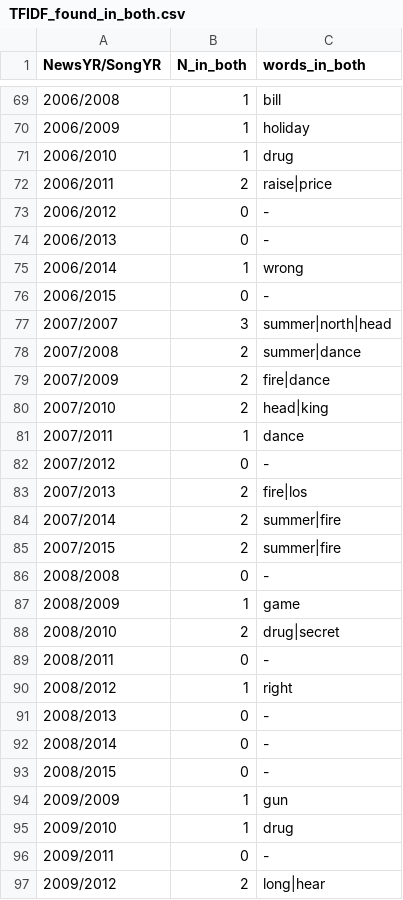
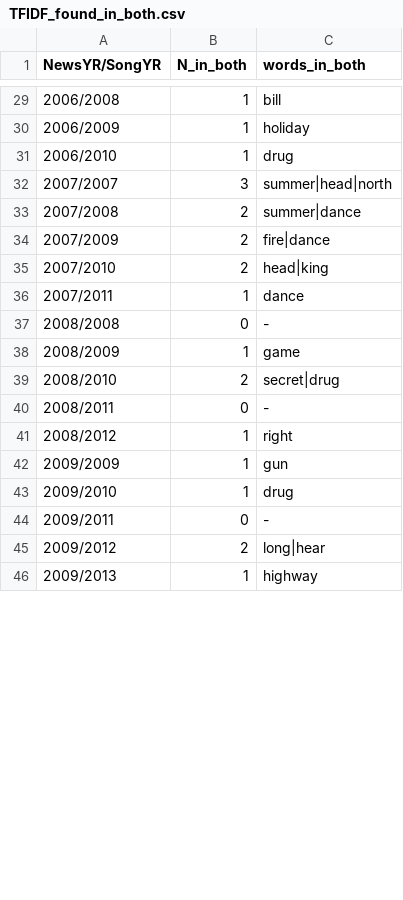
Before and after one commit to Yuerong2/final_projects, a CSV file: TFIDF_found_in_both.csv, drawn as a sheet; only a part is shown, gaps mark what is left out; the shorter side is filled out with more unchanged rows; the diff covers the shown part only.

```diff
--- a/TFIDF_found_in_both.csv
+++ b/TFIDF_found_in_both.csv
@@ -71,8 +31,3 @@ NewsYR/SongYR,N_in_both,words_in_both
 2006/2010,1,drug
-2006/2011,2,raise|price
-2006/2012,0,-
-2006/2013,0,-
-2006/2014,1,wrong
-2006/2015,0,-
-2007/2007,3,summer|north|head
+2007/2007,3,summer|head|north
 2007/2008,2,summer|dance
@@ -81,14 +36,7 @@ NewsYR/SongYR,N_in_both,words_in_both
 2007/2011,1,dance
-2007/2012,0,-
-2007/2013,2,fire|los
-2007/2014,2,summer|fire
-2007/2015,2,summer|fire
 2008/2008,0,-
 2008/2009,1,game
-2008/2010,2,drug|secret
+2008/2010,2,secret|drug
 2008/2011,0,-
 2008/2012,1,right
-2008/2013,0,-
-2008/2014,0,-
-2008/2015,0,-
 2009/2009,1,gun
```
Also changed, not shown: 43 removed rows and 13 edited cells elsewhere in this file, 1 other file.
